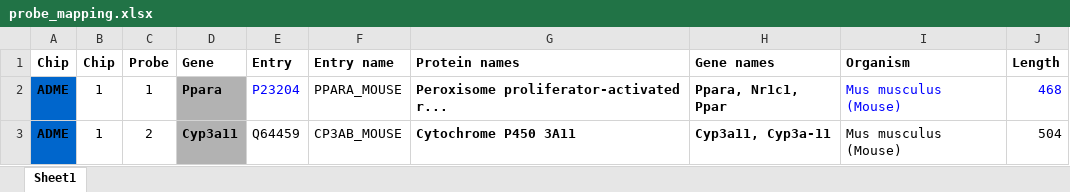
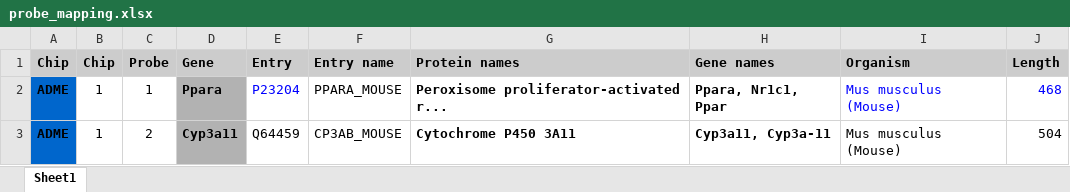
Before and after one commit to matthiaskoenig/bdl-analysis, an Excel workbook: data/probe_mapping.xlsx, sheet Sheet1, drawn as a sheet; only a part is shown; values as stored, in another font and other column widths than the file's, no borders; conditional formats not drawn; the diff names each change by its address in the sheet, - before the commit and + after, or states it on an @@ line.

```diff
--- a/data/probe_mapping.xlsx (sheet Sheet1)
+++ b/data/probe_mapping.xlsx (sheet Sheet1)
-A1:J1 fill: none
+A1:J1 fill: #CCCCCC
```
Also changed, not shown: 5 other files.
